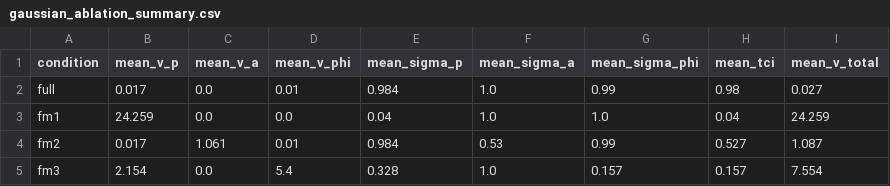
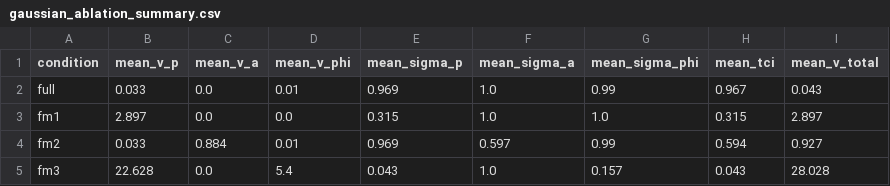
Before and after one commit to jovemexausto/coherence-delay-tradeoff, a CSV file: artifacts/gaussian/gaussian_ablation_summary.csv, drawn as a sheet.

```diff
--- a/artifacts/gaussian/gaussian_ablation_summary.csv
+++ b/artifacts/gaussian/gaussian_ablation_summary.csv
@@ -1,5 +1,5 @@
 condition,mean_v_p,mean_v_a,mean_v_phi,mean_sigma_p,mean_sigma_a,mean_sigma_phi,mean_tci,mean_v_total
-full,0.017,0.0,0.01,0.984,1.0,0.99,0.98,0.027
-fm1,24.259,0.0,0.0,0.04,1.0,1.0,0.04,24.259
-fm2,0.017,1.061,0.01,0.984,0.53,0.99,0.527,1.087
-fm3,2.154,0.0,5.4,0.328,1.0,0.157,0.157,7.554
+full,0.033,0.0,0.01,0.969,1.0,0.99,0.967,0.043
+fm1,2.897,0.0,0.0,0.315,1.0,1.0,0.315,2.897
+fm2,0.033,0.884,0.01,0.969,0.597,0.99,0.594,0.927
+fm3,22.628,0.0,5.4,0.043,1.0,0.157,0.043,28.028
```
Also changed, not shown: artifacts/gaussian/gaussian_sinkhorn_runtime.csv, 39 other files.
